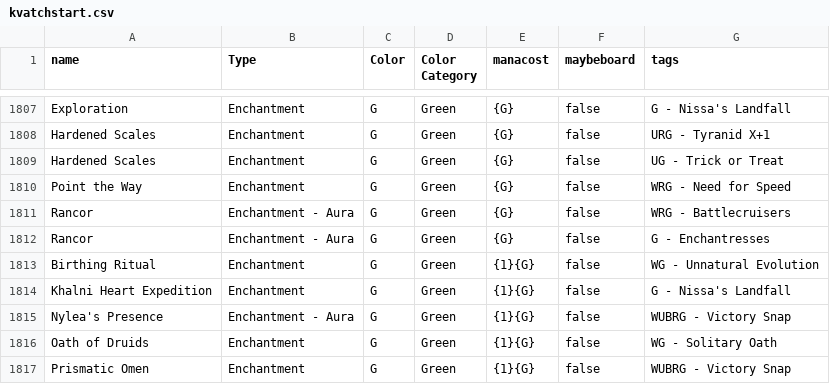
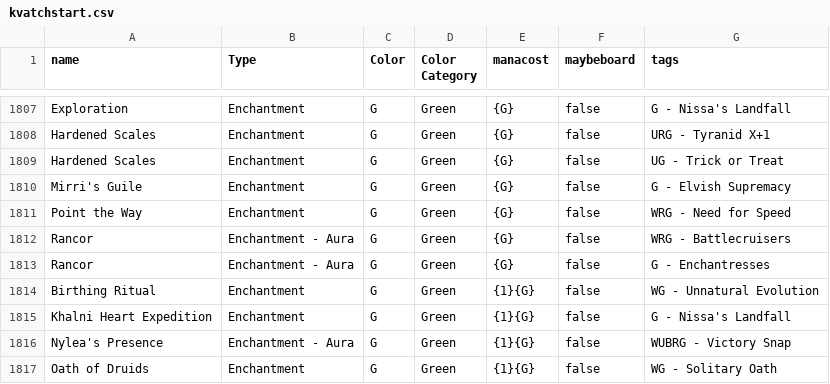
Before and after one commit to LukeyGee/RossCube, a CSV file: cubes/kvatchstart.csv, drawn as a sheet; only a part is shown, gaps mark what is left out; the shorter side is filled out with more unchanged rows; the diff names each change by its address in the sheet, - before the commit and + after, or states it on an @@ line.

```diff
--- a/cubes/kvatchstart.csv
+++ b/cubes/kvatchstart.csv
+row 1810: Mirri's Guile | Enchantment | G | Green | {G} | false | G - Elvish Supremacy
```
